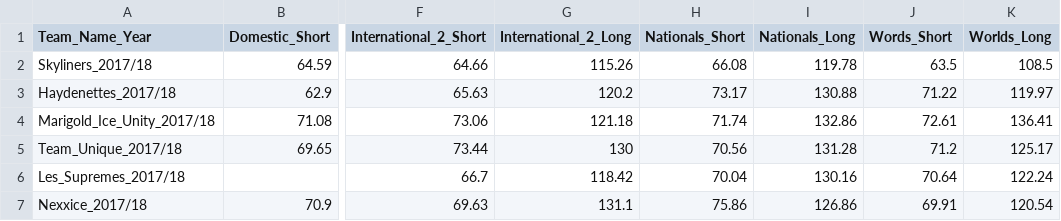
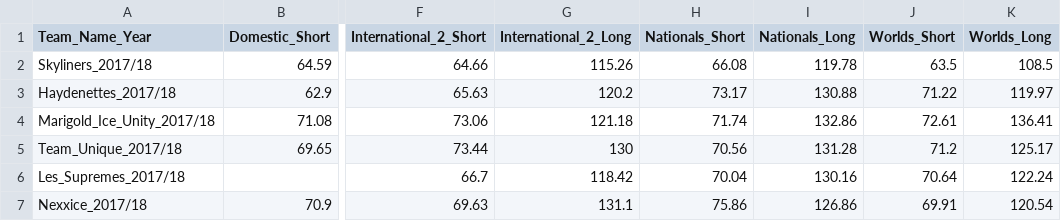
Before and after one commit to cindyblumer/Capstone-Project, a CSV file: capstone_data.csv, drawn as a sheet; only a part is shown, gaps mark what is left out; the diff names each change by its address in the sheet, - before the commit and + after, or states it on an @@ line.

```diff
--- a/capstone_data.csv
+++ b/capstone_data.csv
-J1: Words_Short
+J1: Worlds_Short
```
Also changed, not shown: 2 other files.
